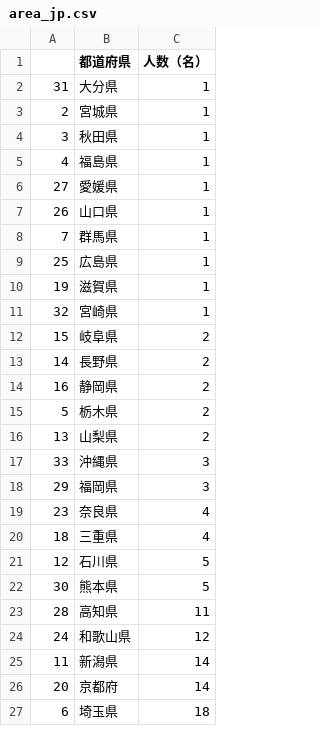
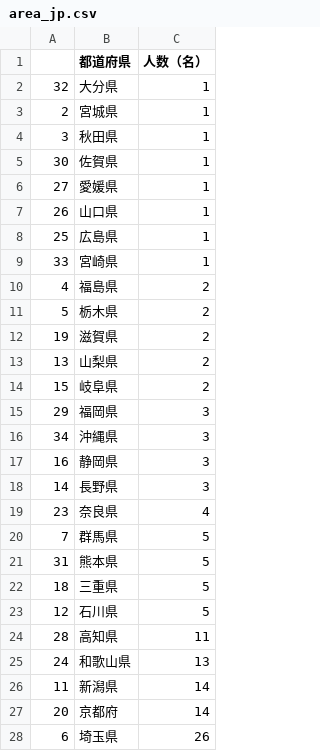
Before and after one commit to mazarimono/chomoku, a CSV file: src/area_jp.csv, drawn as a sheet; only a part is shown; the diff covers the shown part only.

```diff
--- a/src/area_jp.csv
+++ b/src/area_jp.csv
@@ -1,27 +1,28 @@
 ,都道府県,人数（名）
-31,大分県,1
+32,大分県,1
 2,宮城県,1
 3,秋田県,1
-4,福島県,1
+30,佐賀県,1
 27,愛媛県,1
 26,山口県,1
-7,群馬県,1
 25,広島県,1
-19,滋賀県,1
-32,宮崎県,1
+33,宮崎県,1
+4,福島県,2
+5,栃木県,2
+19,滋賀県,2
+13,山梨県,2
 15,岐阜県,2
-14,長野県,2
-16,静岡県,2
-5,栃木県,2
-13,山梨県,2
-33,沖縄県,3
 29,福岡県,3
+34,沖縄県,3
+16,静岡県,3
+14,長野県,3
 23,奈良県,4
-18,三重県,4
+7,群馬県,5
+31,熊本県,5
+18,三重県,5
 12,石川県,5
-30,熊本県,5
 28,高知県,11
-24,和歌山県,12
+24,和歌山県,13
 11,新潟県,14
 20,京都府,14
-6,埼玉県,18
+6,埼玉県,26
```
Also changed, not shown: 7 edited cells elsewhere in this file, src/covid_worlddata.csv, 1 other file.
